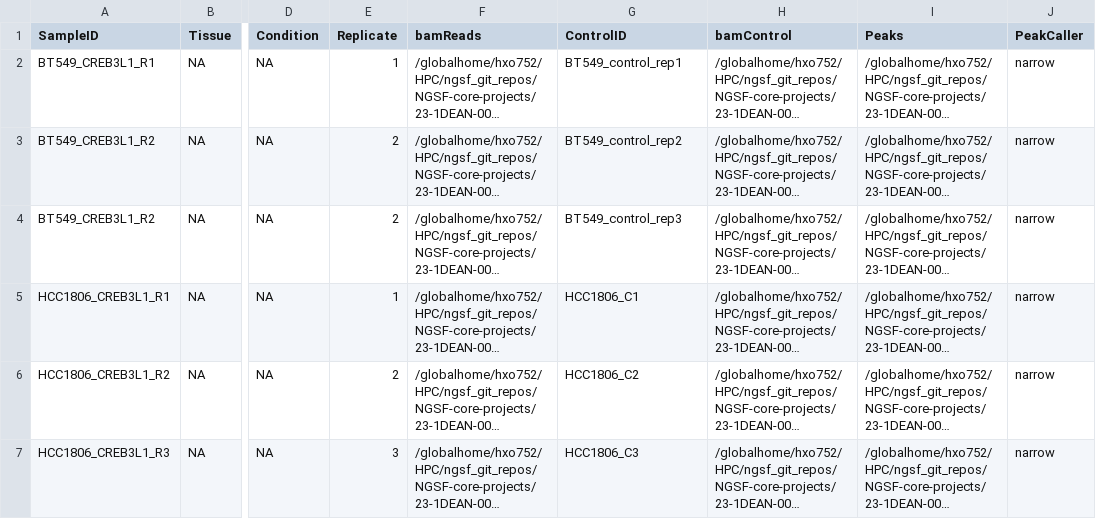
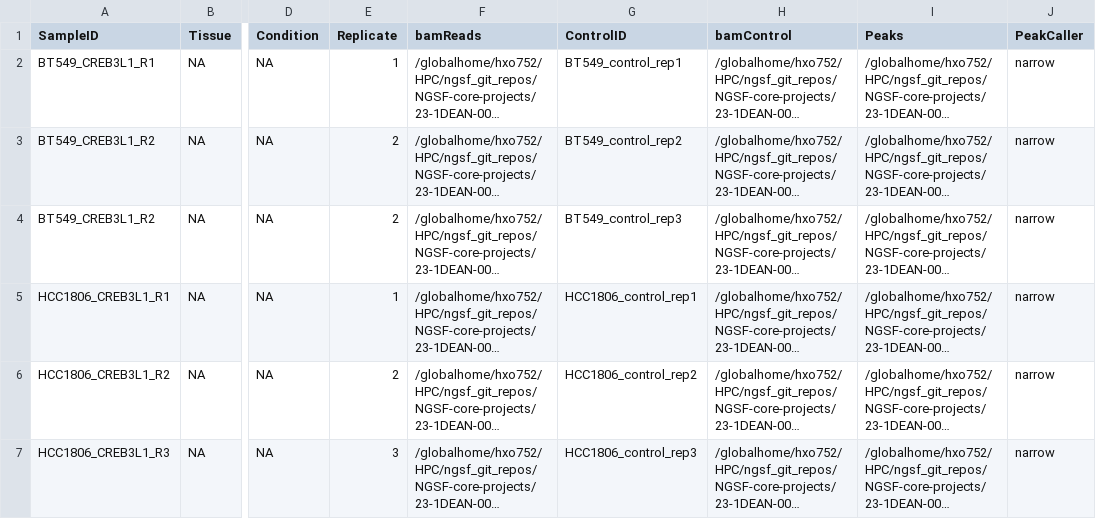
Before and after one commit to shhayat/NGSF-core-projects, a CSV file: 23-1DEAN-001/sampleSheet_for_ChIPQC_v1.csv, drawn as a sheet; only a part is shown, gaps mark what is left out; long unchanged cells end in …; the diff names each change by its address in the sheet, - before the commit and + after, or states it on an @@ line.

Commit message:
Update sampleSheet_for_ChIPQC_v1.csv

```diff
--- a/23-1DEAN-001/sampleSheet_for_ChIPQC_v1.csv
+++ b/23-1DEAN-001/sampleSheet_for_ChIPQC_v1.csv
-G5 (ControlID): HCC1806_C1
+G5 (ControlID): HCC1806_control_rep1
-G6 (ControlID): HCC1806_C2
+G6 (ControlID): HCC1806_control_rep2
-G7 (ControlID): HCC1806_C3
+G7 (ControlID): HCC1806_control_rep3
```
